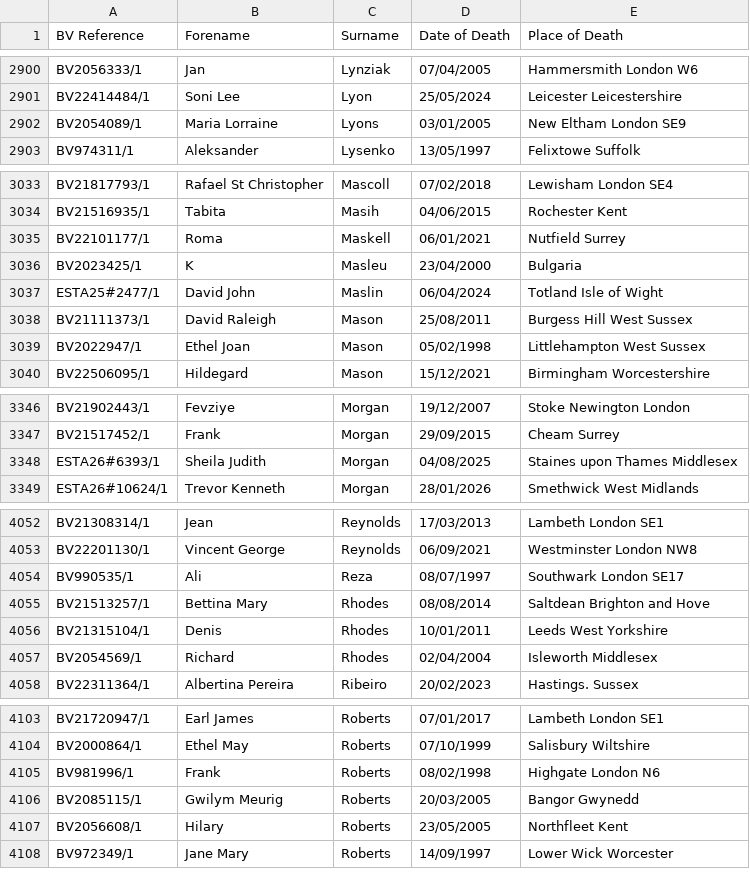
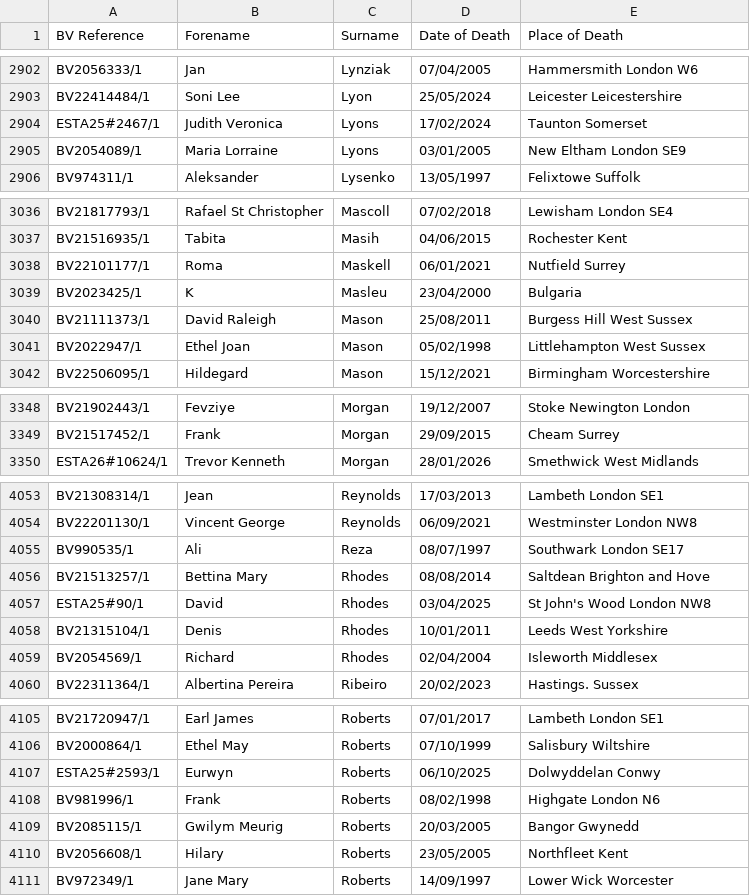
Before and after one commit to FWLPython/bv-moniter, a CSV file: bv_saved_list.csv, drawn as a sheet; only a part is shown, gaps mark what is left out; the diff covers the shown part only.

```diff
--- a/bv_saved_list.csv
+++ b/bv_saved_list.csv
@@ -2901,2 +2903,3 @@ BV2056333/1,Jan,Lynziak,07/04/2005,Hammersmith London W6
 BV22414484/1,Soni Lee,Lyon,25/05/2024,Leicester  Leicestershire
+ESTA25#2467/1,Judith Veronica,Lyons,17/02/2024,Taunton  Somerset
 BV2054089/1,Maria Lorraine,Lyons,03/01/2005,New Eltham  London  SE9
@@ -3036,3 +3039,2 @@ BV22101177/1,Roma,Maskell,06/01/2021,Nutfield  Surrey
 BV2023425/1,K,Masleu,23/04/2000,Bulgaria
-ESTA25#2477/1,David John,Maslin,06/04/2024,Totland  Isle of Wight
 BV21111373/1,David Raleigh,Mason,25/08/2011,Burgess Hill  West Sussex
@@ -3347,3 +3349,2 @@ BV21902443/1,Fevziye,Morgan,19/12/2007,Stoke Newington  London
 BV21517452/1,Frank,Morgan,29/09/2015,Cheam  Surrey
-ESTA26#6393/1,Sheila Judith,Morgan,04/08/2025,Staines upon Thames  Middlesex
 ESTA26#10624/1,Trevor Kenneth,Morgan,28/01/2026,Smethwick  West Midlands
@@ -4055,2 +4056,3 @@ BV990535/1,Ali,Reza,08/07/1997,Southwark  London  SE17
 BV21513257/1,Bettina Mary,Rhodes,08/08/2014,Saltdean  Brighton and Hove
+ESTA25#90/1,David,Rhodes,03/04/2025,St John's Wood  London NW8
 BV21315104/1,Denis,Rhodes,10/01/2011,Leeds  West Yorkshire
@@ -4104,2 +4106,3 @@ BV21720947/1,Earl James,Roberts,07/01/2017,Lambeth  London SE1
 BV2000864/1,Ethel May,Roberts,07/10/1999,Salisbury  Wiltshire
+ESTA25#2593/1,Eurwyn,Roberts,06/10/2025,Dolwyddelan  Conwy
 BV981996/1,Frank,Roberts,08/02/1998,Highgate  London N6
```
Also changed, not shown: 6 added rows and 4 removed rows elsewhere in this file, 1 other file.
